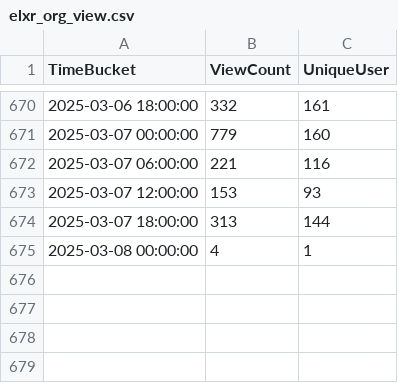
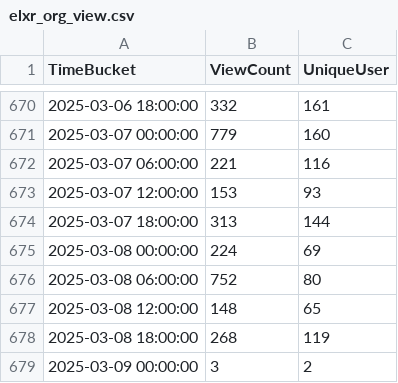
Before and after one commit to shijq23/elxr-metrics, a CSV file: public/elxr_org_view.csv, drawn as a sheet; only a part is shown, gaps mark what is left out.

```diff
--- a/public/elxr_org_view.csv
+++ b/public/elxr_org_view.csv
@@ -674,2 +674,6 @@ TimeBucket,ViewCount,UniqueUser
 2025-03-07 18:00:00,313,144
-2025-03-08 00:00:00,4,1
+2025-03-08 00:00:00,224,69
+2025-03-08 06:00:00,752,80
+2025-03-08 12:00:00,148,65
+2025-03-08 18:00:00,268,119
+2025-03-09 00:00:00,3,2
```
Also changed, not shown: public/country.csv, public/image_stats.csv, 3 other files.
